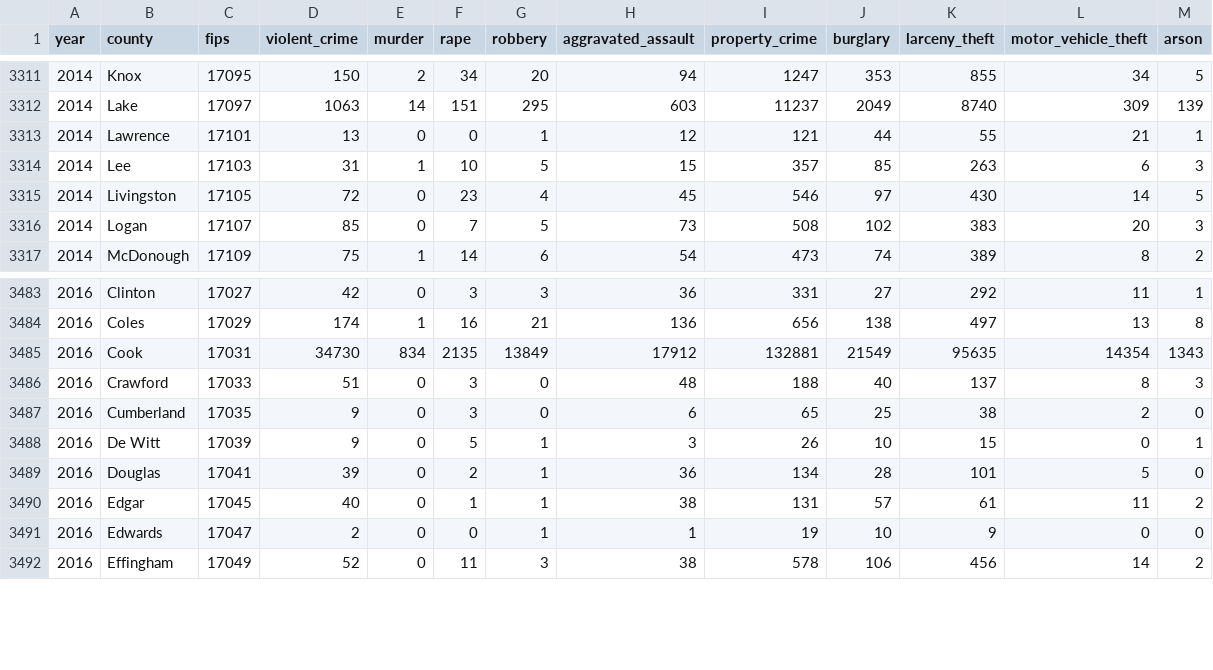
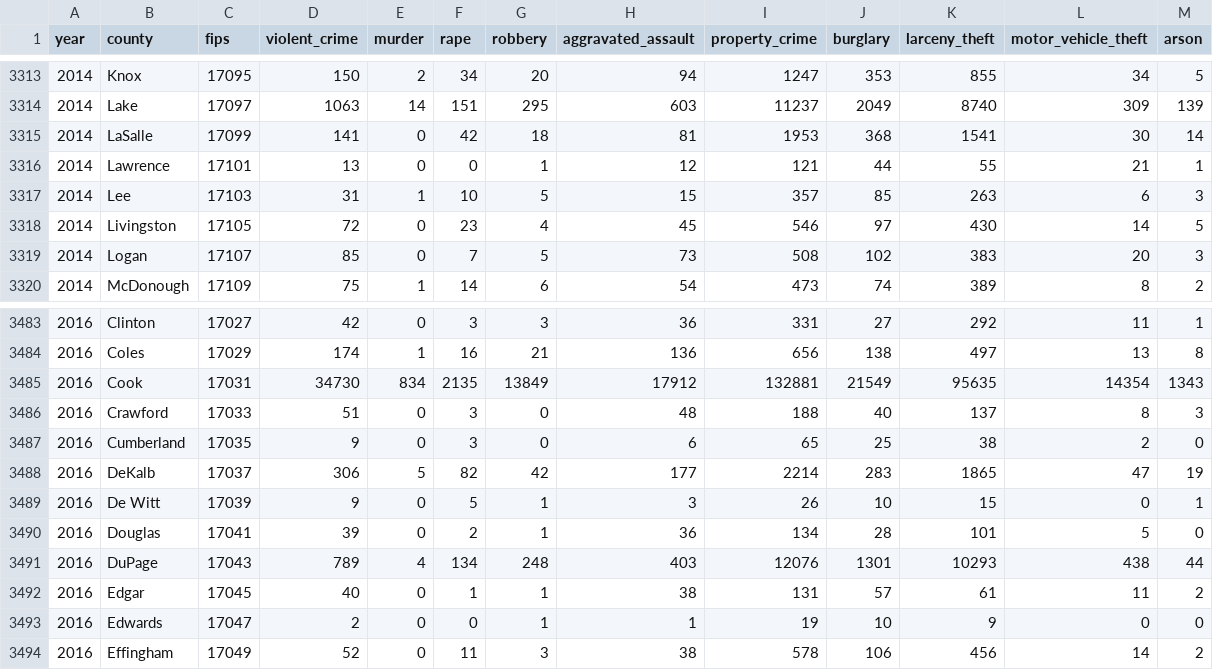
Before and after one commit to bobaekang/icjiar, a CSV file: data-raw/crimes_isp.csv, drawn as a sheet; only a part is shown, gaps mark what is left out; the diff covers the shown part only.

```diff
--- a/data-raw/crimes_isp.csv
+++ b/data-raw/crimes_isp.csv
@@ -3312,2 +3314,3 @@
 2014,"Lake",17097,1063,14,151,295,603,11237,2049,8740,309,139
+2014,"LaSalle",17099,141,0,42,18,81,1953,368,1541,30,14
 2014,"Lawrence",17101,13,0,0,1,12,121,44,55,21,1
@@ -3487,4 +3487,6 @@
 2016,"Cumberland",17035,9,0,3,0,6,65,25,38,2,0
+2016,"DeKalb",17037,306,5,82,42,177,2214,283,1865,47,19
 2016,"De Witt",17039,9,0,5,1,3,26,10,15,0,1
 2016,"Douglas",17041,39,0,2,1,36,134,28,101,5,0
+2016,"DuPage",17043,789,4,134,248,403,12076,1301,10293,438,44
 2016,"Edgar",17045,40,0,1,1,38,131,57,61,11,2
```
Also changed, not shown: 4 added rows and 7 removed rows elsewhere in this file, 3 other files.
